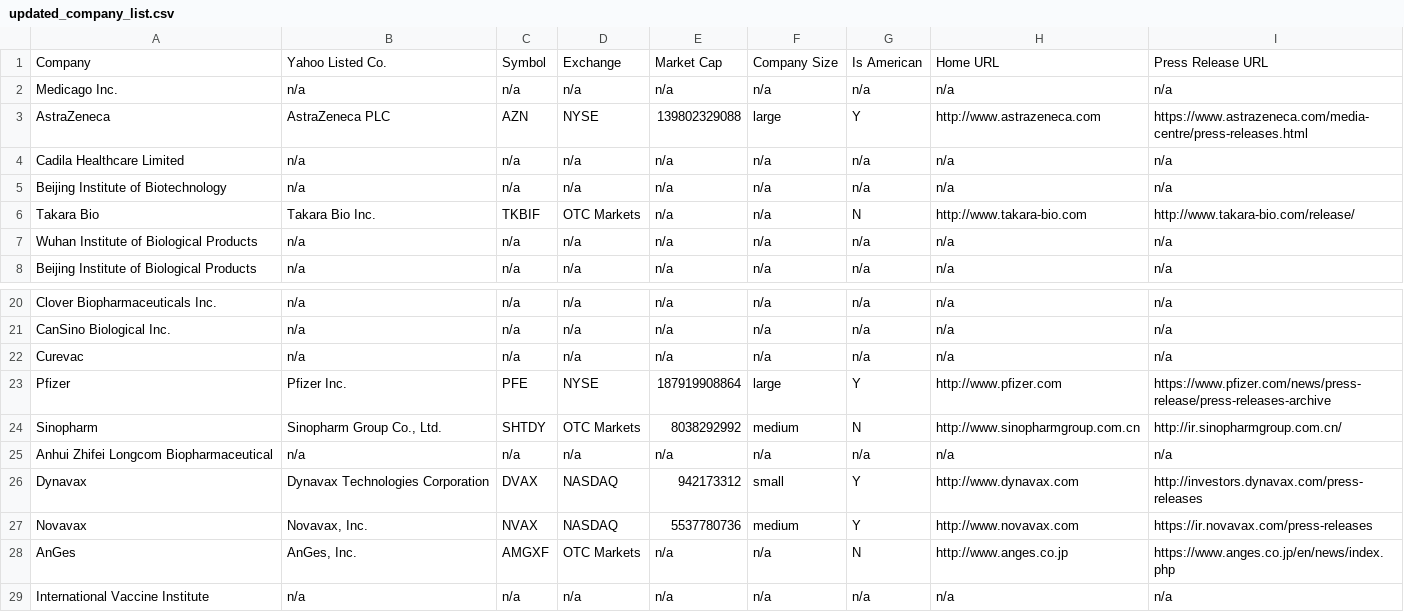
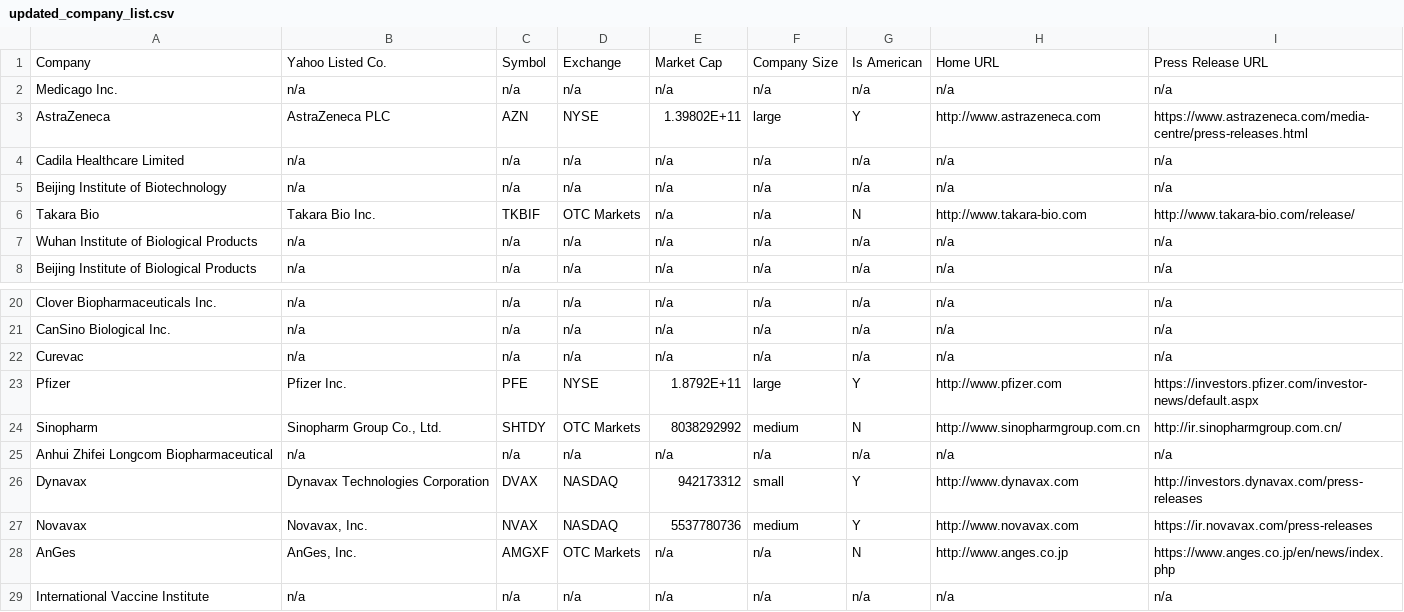
Before and after one commit to hchung91/medwatch, a CSV file: datasets/updated_company_list.csv, drawn as a sheet; only a part is shown, gaps mark what is left out.

```diff
--- a/datasets/updated_company_list.csv
+++ b/datasets/updated_company_list.csv
@@ -2,3 +2,3 @@ Company,Yahoo Listed Co.,Symbol,Exchange,Market Cap,Company Size,Is American,Hom
 Medicago Inc.,n/a,n/a,n/a,n/a,n/a,n/a,n/a,n/a
-AstraZeneca,AstraZeneca PLC,AZN,NYSE,139802329088,large,Y,http://www.astrazeneca.com,https://www.astrazeneca.com/media-centre/press-releases.html
+AstraZeneca,AstraZeneca PLC,AZN,NYSE,1.39802E+11,large,Y,http://www.astrazeneca.com,https://www.astrazeneca.com/media-centre/press-releases.html
 Cadila Healthcare Limited,n/a,n/a,n/a,n/a,n/a,n/a,n/a,n/a
@@ -22,3 +22,3 @@ CanSino Biological Inc.,n/a,n/a,n/a,n/a,n/a,n/a,n/a,n/a
 Curevac,n/a,n/a,n/a,n/a,n/a,n/a,n/a,n/a
-Pfizer,Pfizer Inc.,PFE,NYSE,187919908864,large,Y,http://www.pfizer.com,https://www.pfizer.com/news/press-release/press-releases-archive
+Pfizer,Pfizer Inc.,PFE,NYSE,1.8792E+11,large,Y,http://www.pfizer.com,https://investors.pfizer.com/investor-news/default.aspx
 Sinopharm,"Sinopharm Group Co., Ltd.",SHTDY,OTC Markets,8038292992,medium,N,http://www.sinopharmgroup.com.cn,http://ir.sinopharmgroup.com.cn/
```
Also changed, not shown: 3 other files.
